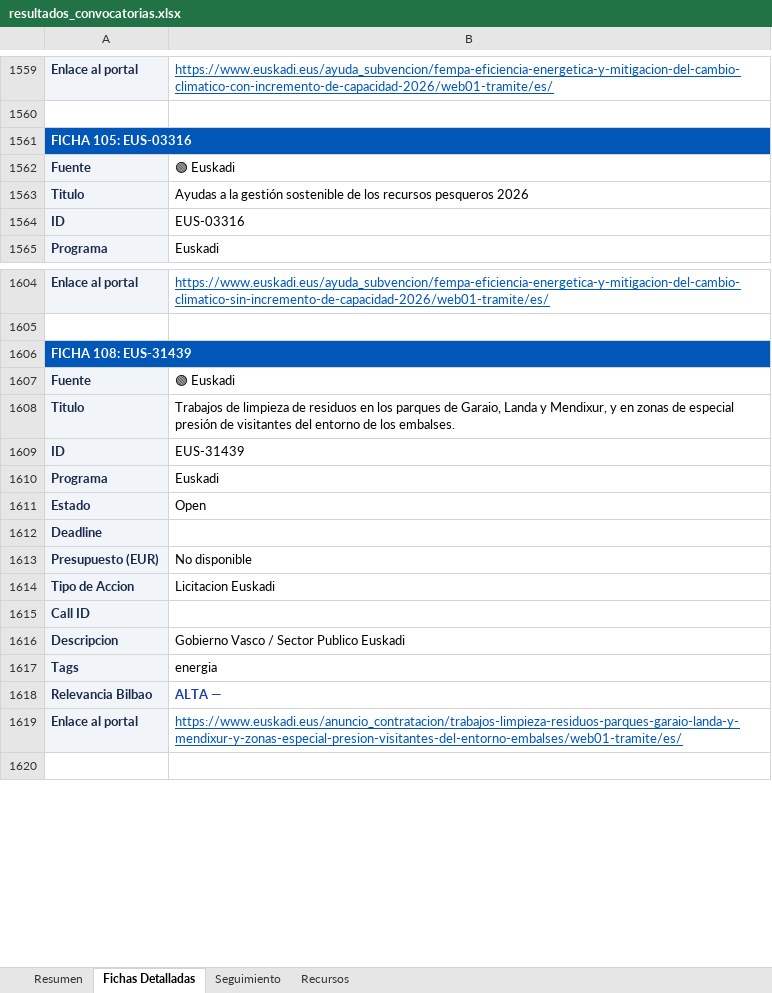
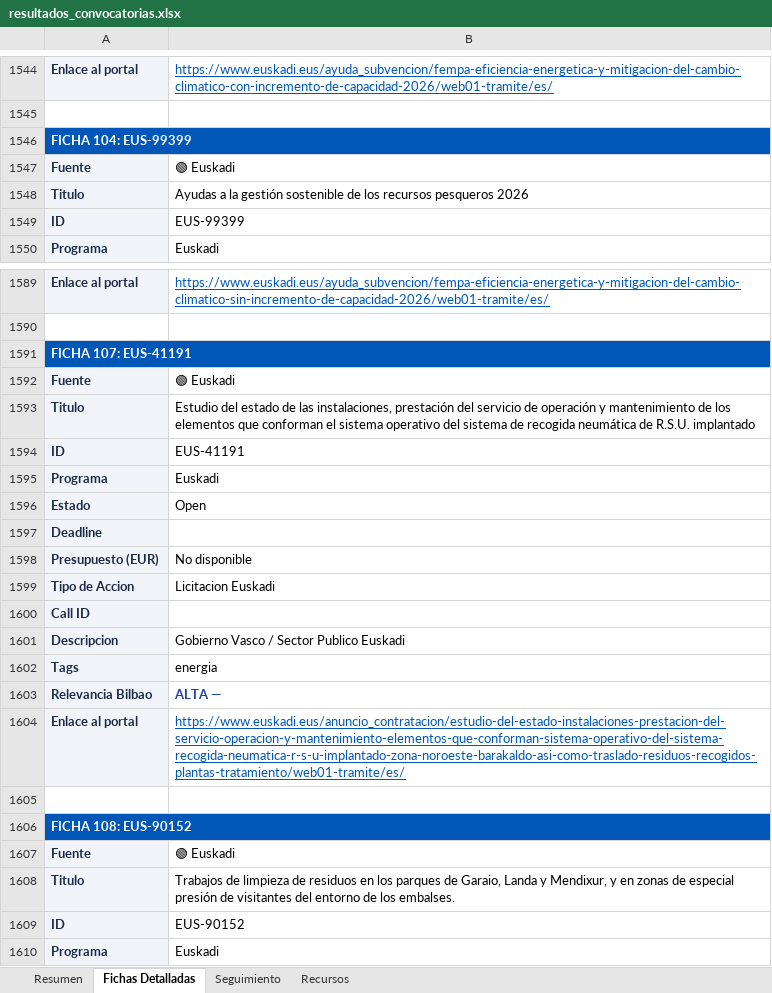
Before and after one commit to haguirre-lab/eu-funding-radar, an Excel workbook: docs/resultados_convocatorias.xlsx, sheet Fichas Detalladas, drawn as a sheet; only a part is shown, gaps mark what is left out; the shorter side is filled out with more unchanged rows; values as stored, in another font and other column widths than the file's, no borders; addresses are those after the commit; the diff covers the shown part only; the diff names each change by its address in the sheet, - before the commit and + after, or states it on an @@ line.

```diff
--- a/docs/resultados_convocatorias.xlsx (sheet Fichas Detalladas)
+++ b/docs/resultados_convocatorias.xlsx (sheet Fichas Detalladas)
-A1546: FICHA 105: EUS-03316
+A1546: FICHA 104: EUS-99399
-B1549: EUS-03316
+B1549: EUS-99399
-A1591: FICHA 108: EUS-31439
+A1591: FICHA 107: EUS-41191
+row 1592: Fuente | 🟢 Euskadi
+row 1593: Titulo | Estudio del estado de las instalaciones, prestación del servicio de operación y mantenimiento de los elementos que conforman el sistema operativo del sistema de recogida neumática de R.S.U. implantado
+row 1594: ID | EUS-41191
+row 1595: Programa | Euskadi
@@ row 1521 moved to row 1596: Estado @@
+row 1597: Deadline
+row 1598: Presupuesto (EUR) | No disponible
+row 1599: Tipo de Accion | Licitacion Euskadi
+row 1600: Call ID
+row 1601: Descripcion | Gobierno Vasco / Sector Publico Euskadi
+row 1602: Tags | energia
+row 1603: Relevancia Bilbao | ALTA —
+row 1604: Enlace al portal | https://www.euskadi.eus/anuncio_contratacion/estudio-del-estado-instalaciones-prestacion-del-servicio-operacion-y-mantenimiento-elementos-que-conforman-sistema-operativo-del-sistema-recogida-neumatica-r-s-u-implantado-zona-noroeste-barakaldo-asi-como-traslado-residuos-recogidos-plantas-tratamiento/web01-tramite/es/
+row 1605: (empty)
+row 1606: FICHA 108: EUS-90152
-B1609: EUS-31439
+B1609: EUS-90152
```
Also changed, not shown: 14 removed rows and 32 edited cells elsewhere in this sheet, sheet Resumen, sheet Seguimiento, 3 other files.
